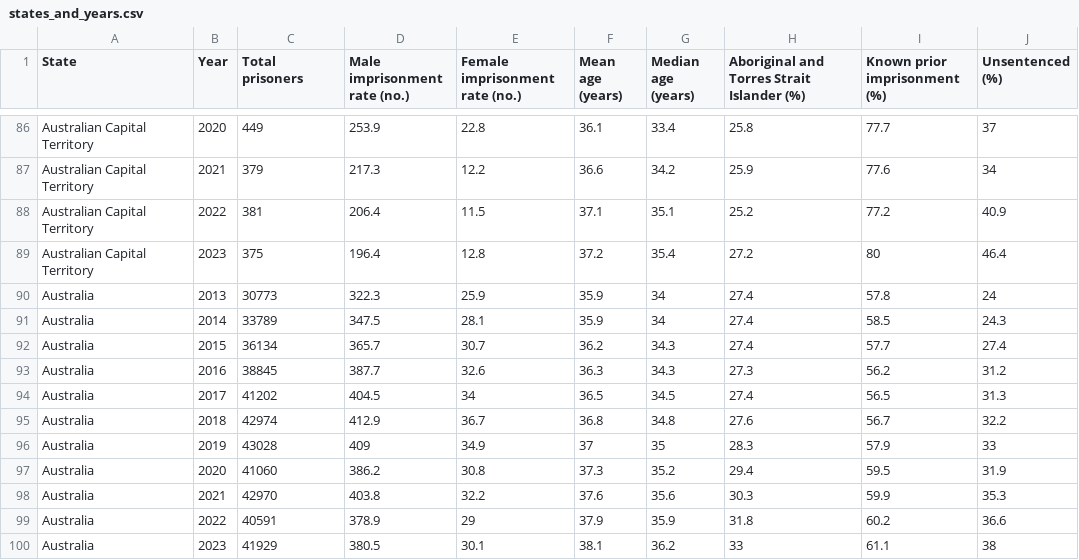
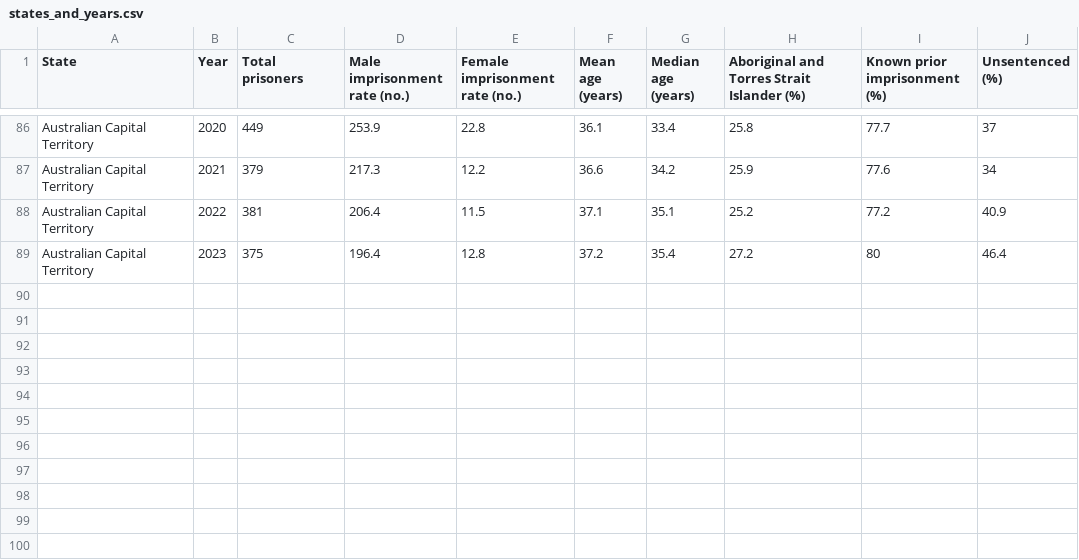
Before and after one commit to FouzUMS/FIT3179, a CSV file: Testing/states_and_years.csv, drawn as a sheet; only a part is shown, gaps mark what is left out.

```diff
--- a/Testing/states_and_years.csv
+++ b/Testing/states_and_years.csv
@@ -89,12 +89 @@ Australian Capital Territory,2022,381,206.4,11.5,37.1,35.1,25.2,77.2,40.9
 Australian Capital Territory,2023,375,196.4,12.8,37.2,35.4,27.2,80,46.4
-Australia,2013,30773,322.3,25.9,35.9,34,27.4,57.8,24
-Australia,2014,33789,347.5,28.1,35.9,34,27.4,58.5,24.3
-Australia,2015,36134,365.7,30.7,36.2,34.3,27.4,57.7,27.4
-Australia,2016,38845,387.7,32.6,36.3,34.3,27.3,56.2,31.2
-Australia,2017,41202,404.5,34,36.5,34.5,27.4,56.5,31.3
-Australia,2018,42974,412.9,36.7,36.8,34.8,27.6,56.7,32.2
-Australia,2019,43028,409,34.9,37,35,28.3,57.9,33
-Australia,2020,41060,386.2,30.8,37.3,35.2,29.4,59.5,31.9
-Australia,2021,42970,403.8,32.2,37.6,35.6,30.3,59.9,35.3
-Australia,2022,40591,378.9,29,37.9,35.9,31.8,60.2,36.6
-Australia,2023,41929,380.5,30.1,38.1,36.2,33,61.1,38
```
Also changed, not shown: 1 other file.
